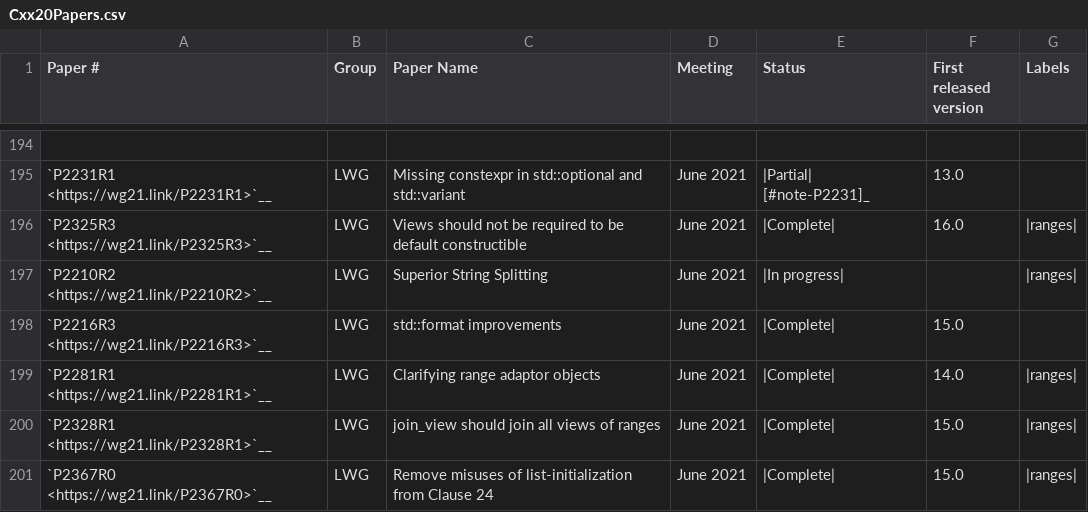
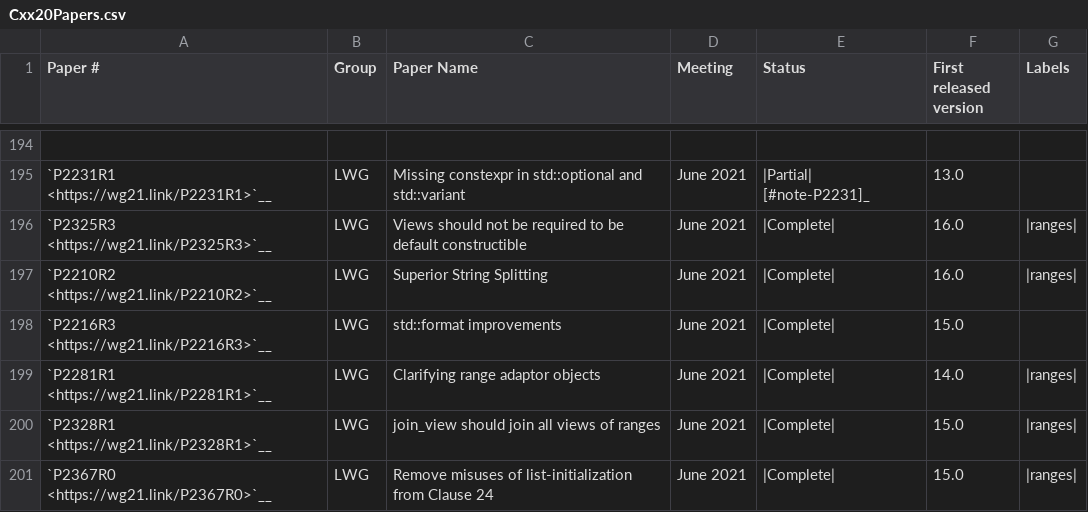
Before and after one commit to CTSRD-CHERI/libcxx, a CSV file: docs/Status/Cxx20Papers.csv, drawn as a sheet; only a part is shown, gaps mark what is left out.

```diff
--- a/docs/Status/Cxx20Papers.csv
+++ b/docs/Status/Cxx20Papers.csv
@@ -196,3 +196,3 @@
 "`P2325R3 <https://wg21.link/P2325R3>`__","LWG","Views should not be required to be default constructible","June 2021","|Complete|","16.0","|ranges|"
-"`P2210R2 <https://wg21.link/P2210R2>`__","LWG","Superior String Splitting","June 2021","|In progress|","","|ranges|"
+"`P2210R2 <https://wg21.link/P2210R2>`__","LWG","Superior String Splitting","June 2021","|Complete|","16.0","|ranges|"
 "`P2216R3 <https://wg21.link/P2216R3>`__","LWG","std::format improvements","June 2021","|Complete|","15.0"
```
Also changed, not shown: docs/Status/Cxx2bIssues.csv, 28 other files.
